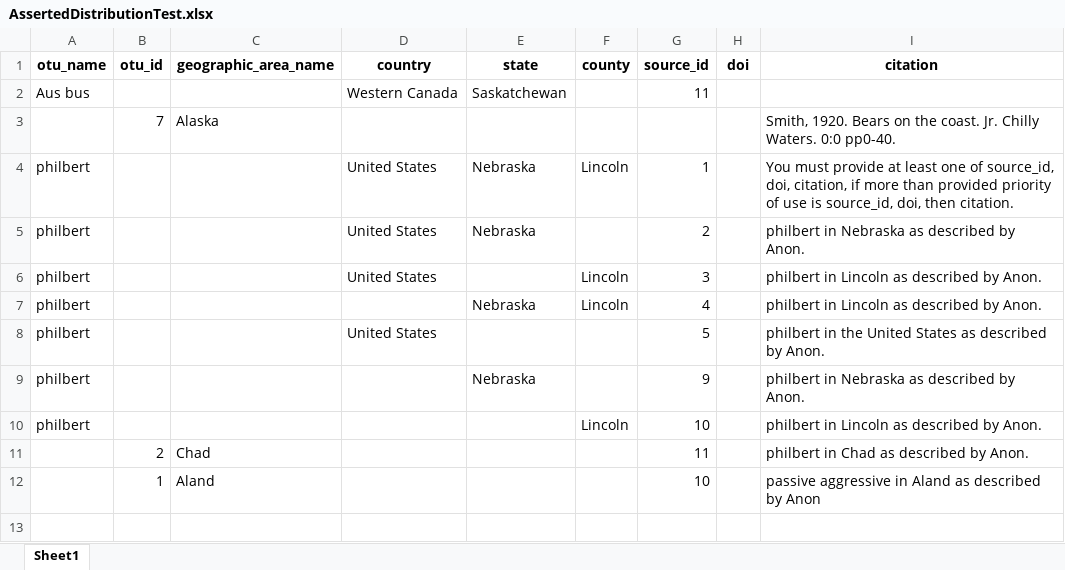
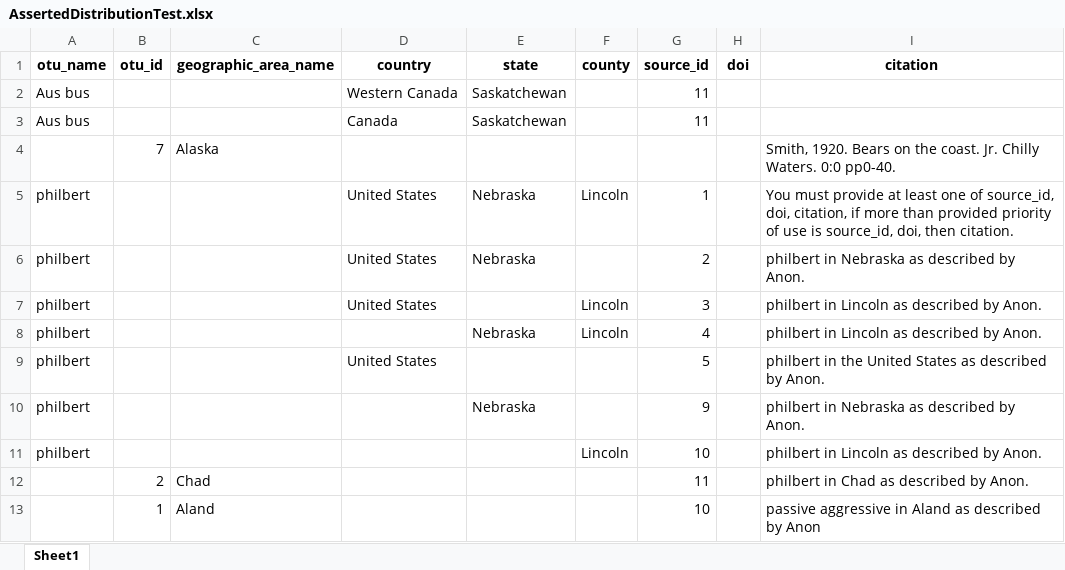
Before and after one commit to SpeciesFileGroup/taxonworks, an Excel workbook: spec/files/batch/asserted_distribution/AssertedDistributionTest.xlsx, sheet Sheet1, drawn as a sheet; values as stored, in another font and other column widths than the file's, no borders; the diff names each change by its address in the sheet, - before the commit and + after, or states it on an @@ line.

Commit message:
More asserted_distribution test cases.

```diff
--- a/spec/files/batch/asserted_distribution/AssertedDistributionTest.xlsx (sheet Sheet1)
+++ b/spec/files/batch/asserted_distribution/AssertedDistributionTest.xlsx (sheet Sheet1)
+row 3: Aus bus |  |  | Canada | Saskatchewan |  | 11
```
Also changed, not shown: spec/files/batch/asserted_distribution/Workbook2.xlsx, 1 other file.
